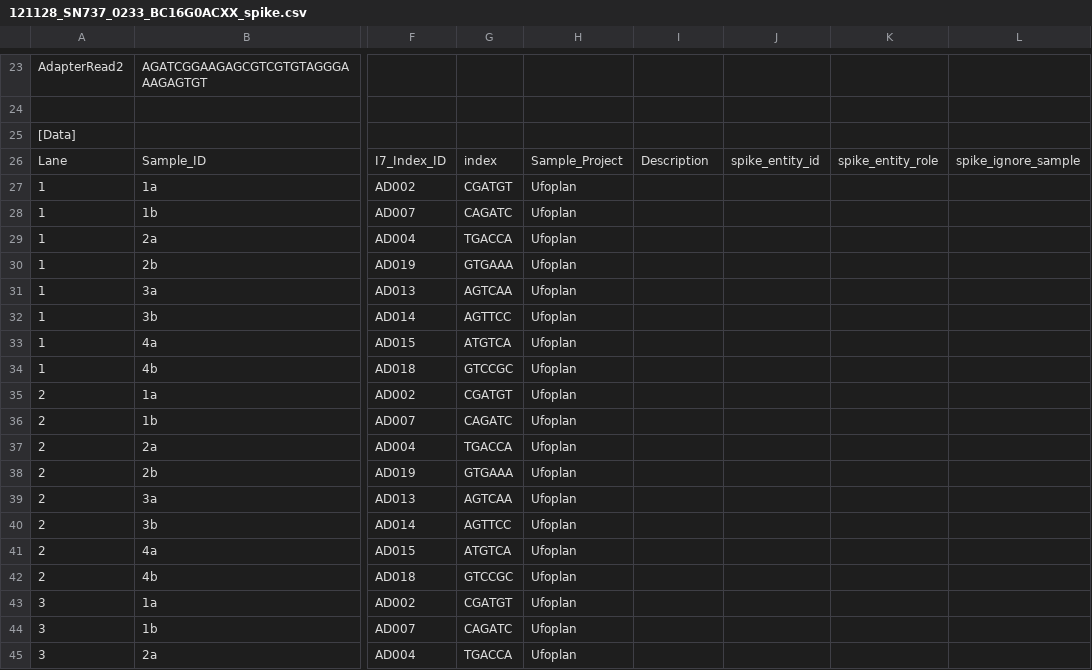
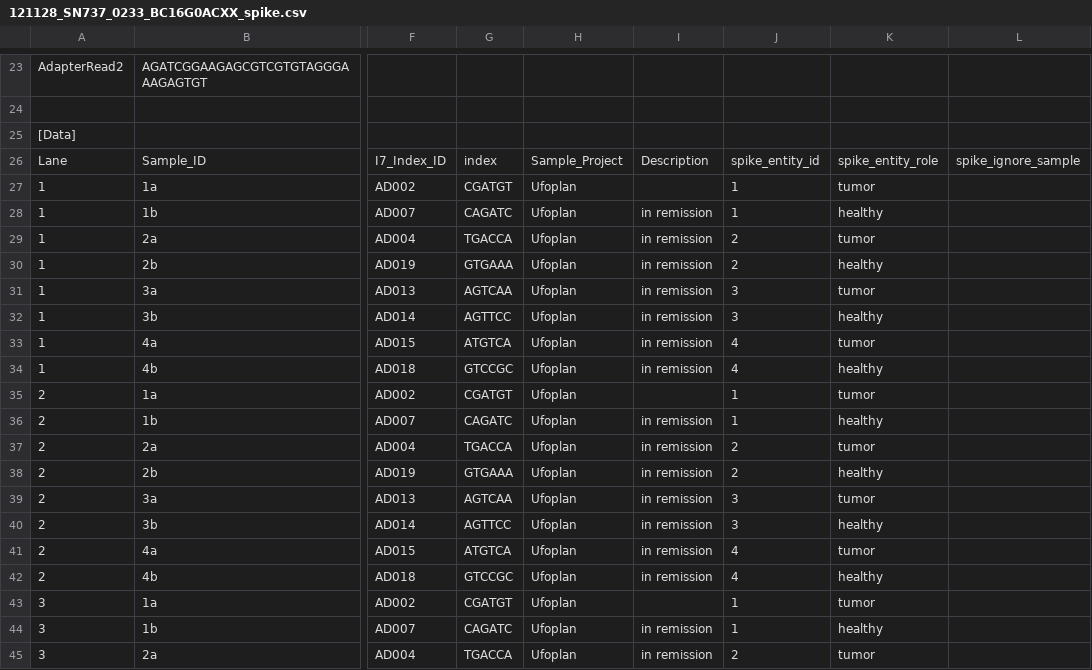
Before and after one commit to sjanssen2/spike, a CSV file: data/samplesheets/121128_SN737_0233_BC16G0ACXX_spike.csv, drawn as a sheet; only a part is shown, gaps mark what is left out; the diff covers the shown part only; the diff names each change by its address in the sheet, - before the commit and + after, or states it on an @@ line.

Commit message:
assigning roles with Ute

```diff
--- a/data/samplesheets/121128_SN737_0233_BC16G0ACXX_spike.csv
+++ b/data/samplesheets/121128_SN737_0233_BC16G0ACXX_spike.csv
-J27:J28: (empty)
+J27:J28: 1
-K27: (empty)
+K27: tumor
-I28:I34: (empty)
+I28:I34: in remission
-K28: (empty)
+K28: healthy
-J29:J30: (empty)
+J29:J30: 2
-K29: (empty)
+K29: tumor
-K30: (empty)
+K30: healthy
-J31:J32: (empty)
+J31:J32: 3
-K31: (empty)
+K31: tumor
-K32: (empty)
+K32: healthy
-J33:J34: (empty)
+J33:J34: 4
-K33: (empty)
+K33: tumor
-K34: (empty)
+K34: healthy
-J35:J36: (empty)
+J35:J36: 1
-K35: (empty)
+K35: tumor
-I36:I42: (empty)
+I36:I42: in remission
-K36: (empty)
+K36: healthy
-J37:J38: (empty)
+J37:J38: 2
-K37: (empty)
+K37: tumor
-K38: (empty)
+K38: healthy
-J39:J40: (empty)
+J39:J40: 3
-K39: (empty)
+K39: tumor
-K40: (empty)
+K40: healthy
-J41:J42: (empty)
+J41:J42: 4
-K41: (empty)
+K41: tumor
-K42: (empty)
+K42: healthy
-J43:J44: (empty)
+J43:J44: 1
-K43: (empty)
+K43: tumor
-I44:I45: (empty)
+I44:I45: in remission
-K44: (empty)
+K44: healthy
-J45: (empty)
+J45: 2
-K45: (empty)
+K45: tumor
```
Also changed, not shown: 107 edited cells elsewhere in this file.
